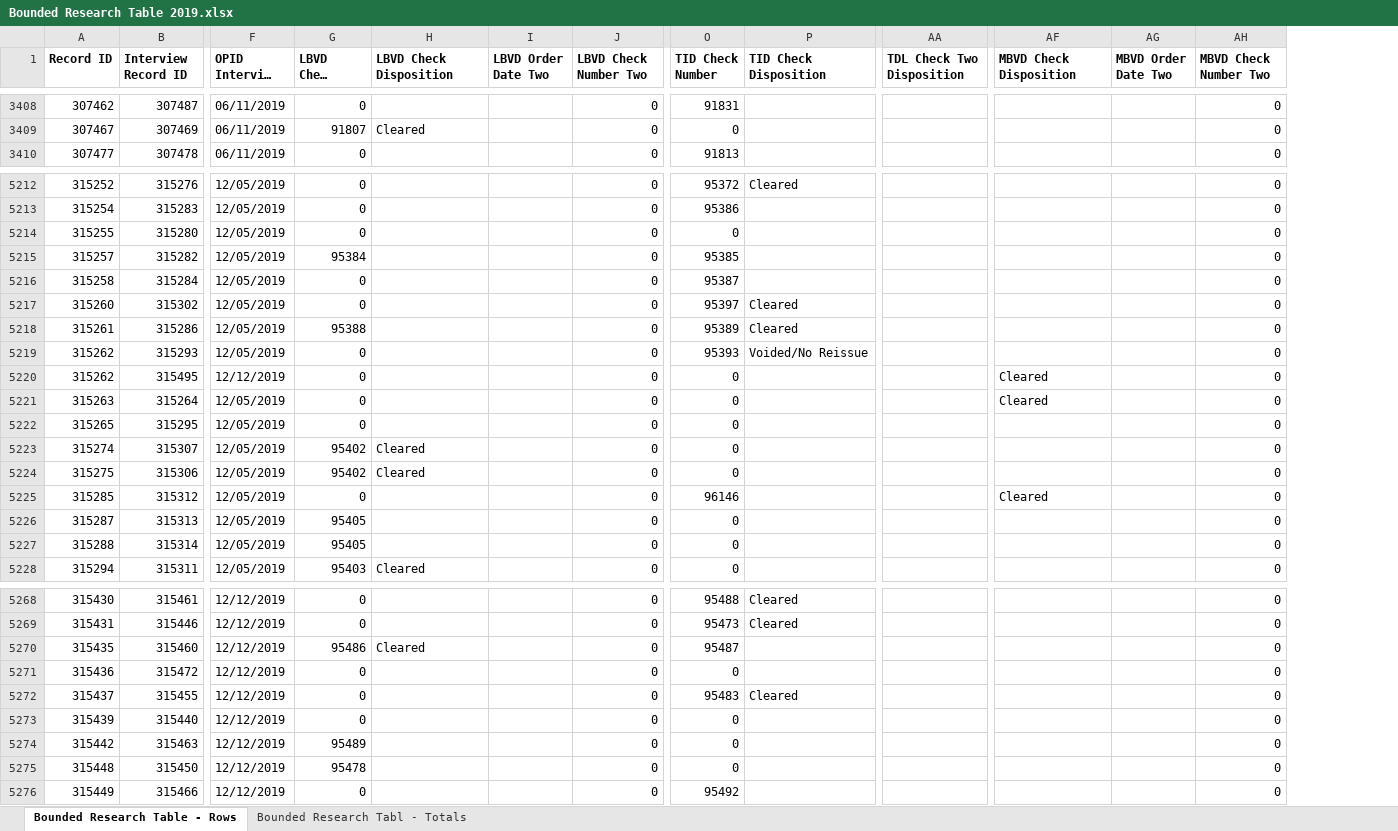
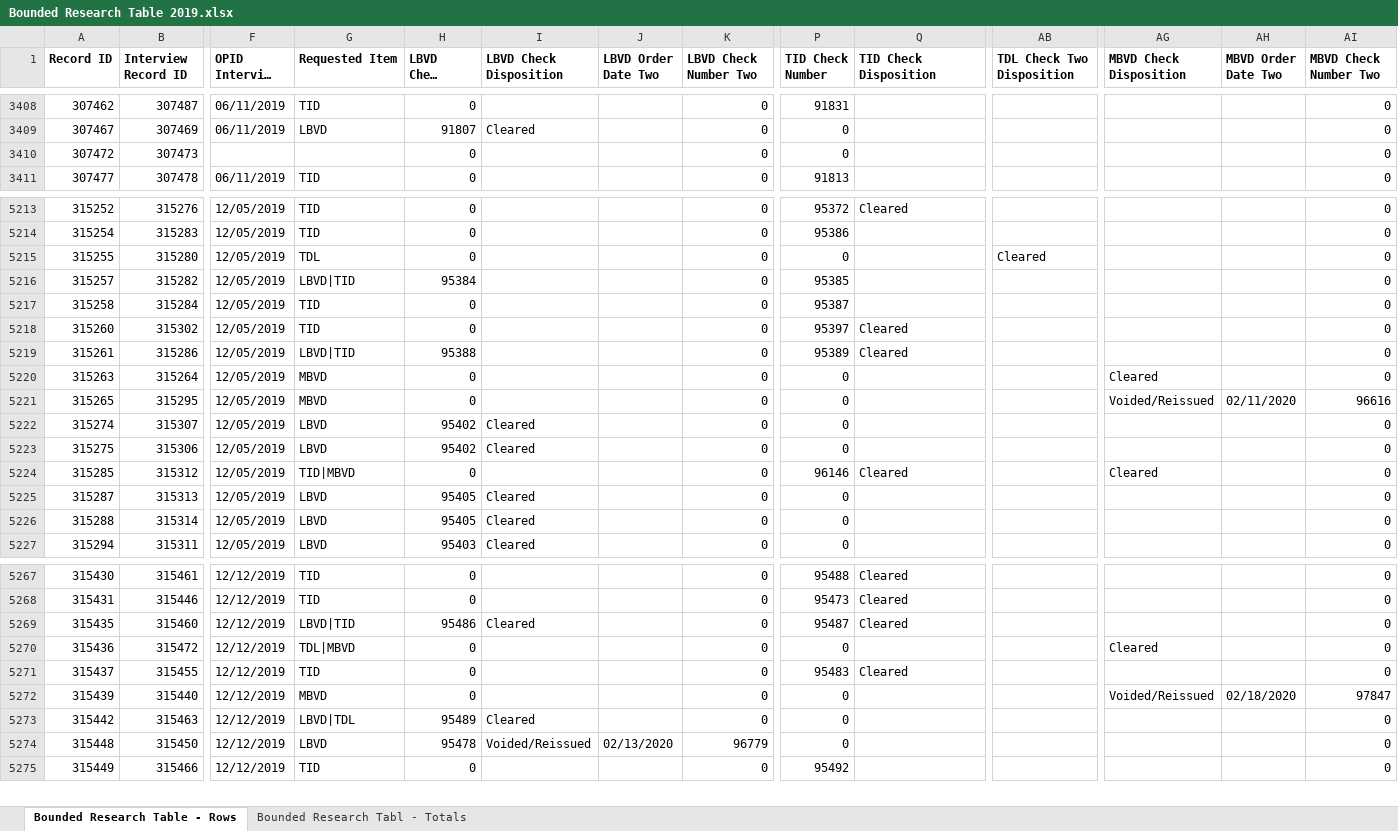
Before and after one commit to tmhsplb/OPIDDaily, an Excel workbook: OPIDDaily/Uploads/Bounded Research Table 2019.xlsx, sheet Bounded Research Table - Rows, drawn as a sheet; only a part is shown, gaps mark what is left out; long unchanged cells end in …; values as stored, in another font and other column widths than the file's, no borders; removed rows and columns are numbered as before the commit, all else as after; rows hold the shown columns only; the diff covers the shown part only; the diff names each change by its address in the sheet, - before the commit and + after, or states it on an @@ line.

Commit message:
Log corrupt checks detected by MyExcelDataReader

```diff
--- a/OPIDDaily/Uploads/Bounded Research Table 2019.xlsx (sheet Bounded Research Table - Rows)
+++ b/OPIDDaily/Uploads/Bounded Research Table 2019.xlsx (sheet Bounded Research Table - Rows)
+column G (Requested Item), rows 3408-3409: TID | LBVD; row 3411: TID; rows 5213-5227: TID | TID | TDL | LBVD|TID | TID | TID | LBVD|TID | MBVD | MBVD | LBVD | LBVD | TID|MBVD | LBVD | LBVD | LBVD; rows 5267-5275: TID | TID | LBVD|TID | TDL|MBVD | TID | MBVD | LBVD|TDL | LBVD | TID
+row 3410: 307472 | 307473 |  |  | 0 |  |  | 0 | 0 |  |  |  |  | 0
-AB5215 (TDL Check Two Disposition): (empty)
+AB5215 (TDL Check Two Disposition): Cleared
-row 5219: 315262 | 315293 | 12/05/2019 | 0 |  |  | 0 | 95393 | Voided/No Reissue |  |  |  | 0
-row 5220: 315262 | 315495 | 12/12/2019 | 0 |  |  | 0 | 0 |  |  | Cleared |  | 0
-AG5221 (MBVD Check Disposition): (empty)
+AG5221 (MBVD Check Disposition): Voided/Reissued
-AH5221 (MBVD Order Date Two): (empty)
+AH5221 (MBVD Order Date Two): 02/11/2020
-AI5221 (MBVD Check Number Two): 0
+AI5221 (MBVD Check Number Two): 96616
-Q5224 (TID Check Disposition): (empty)
+Q5224 (TID Check Disposition): Cleared
-I5225:I5226 (LBVD Check Disposition): (empty)
+I5225:I5226 (LBVD Check Disposition): Cleared
-Q5269 (TID Check Disposition): (empty)
+Q5269 (TID Check Disposition): Cleared
-AG5270 (MBVD Check Disposition): (empty)
+AG5270 (MBVD Check Disposition): Cleared
-AG5272 (MBVD Check Disposition): (empty)
+AG5272 (MBVD Check Disposition): Voided/Reissued
-AH5272 (MBVD Order Date Two): (empty)
+AH5272 (MBVD Order Date Two): 02/18/2020
-AI5272 (MBVD Check Number Two): 0
+AI5272 (MBVD Check Number Two): 97847
-I5273 (LBVD Check Disposition): (empty)
+I5273 (LBVD Check Disposition): Cleared
-I5274 (LBVD Check Disposition): (empty)
+I5274 (LBVD Check Disposition): Voided/Reissued
-J5274 (LBVD Order Date Two): (empty)
+J5274 (LBVD Order Date Two): 02/13/2020
-K5274 (LBVD Check Number Two): 0
+K5274 (LBVD Check Number Two): 96779
```
Also changed, not shown: 2 added rows and 323 edited cells elsewhere in this sheet, OPIDDaily/Uploads/Bounded Research Table 2017.xlsx, OPIDDaily/Uploads/Bounded Research Table 2018.xlsx, 7 other files.
